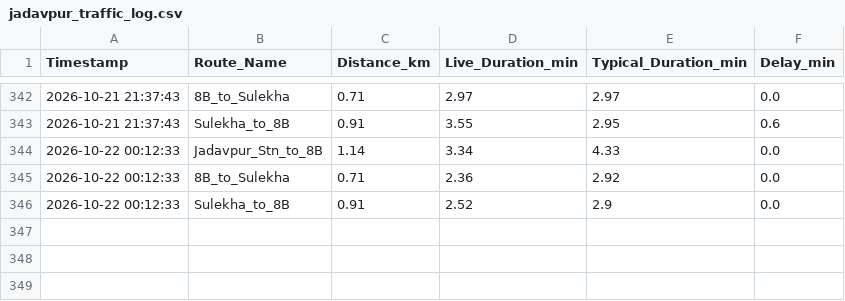
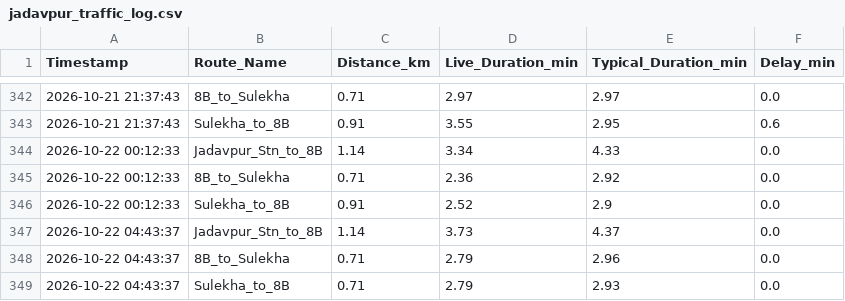
Before and after one commit to sparshasgyt-oss/jadavpur-traffic-tracker, a CSV file: jadavpur_traffic_log.csv, drawn as a sheet; only a part is shown, gaps mark what is left out.

Commit message:
log Thu Oct 22 04:43:37 UTC 2026

```diff
--- a/jadavpur_traffic_log.csv
+++ b/jadavpur_traffic_log.csv
@@ -346 +346,4 @@ Timestamp,Route_Name,Distance_km,Live_Duration_min,Typical_Duration_min,Delay_mi
 2026-10-22 00:12:33,Sulekha_to_8B,0.91,2.52,2.9,0.0
+2026-10-22 04:43:37,Jadavpur_Stn_to_8B,1.14,3.73,4.37,0.0
+2026-10-22 04:43:37,8B_to_Sulekha,0.71,2.79,2.96,0.0
+2026-10-22 04:43:37,Sulekha_to_8B,0.71,2.79,2.93,0.0
```
